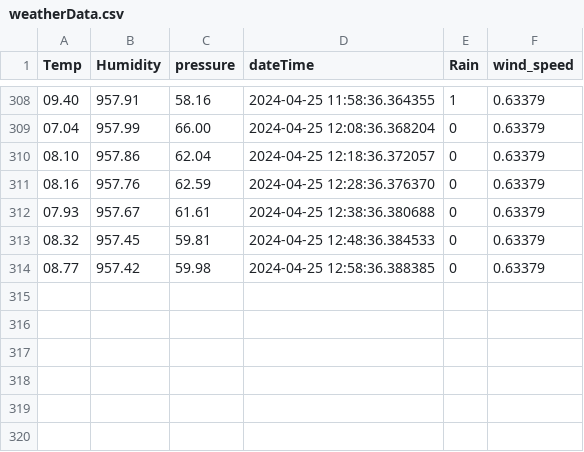
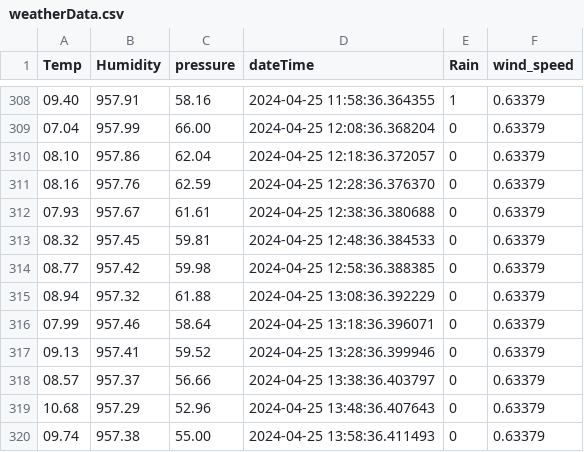
Before and after one commit to konnatic/wetterstation, a CSV file: weatherData.csv, drawn as a sheet; only a part is shown, gaps mark what is left out; the diff names each change by its address in the sheet, - before the commit and + after, or states it on an @@ line.

Commit message:
auto

```diff
--- a/weatherData.csv
+++ b/weatherData.csv
+row 315: 08.94 | 957.32 | 61.88 | 2024-04-25 13:08:36.392229 | 0 | 0.63379
+row 316: 07.99 | 957.46 | 58.64 | 2024-04-25 13:18:36.396071 | 0 | 0.63379
+row 317: 09.13 | 957.41 | 59.52 | 2024-04-25 13:28:36.399946 | 0 | 0.63379
+row 318: 08.57 | 957.37 | 56.66 | 2024-04-25 13:38:36.403797 | 0 | 0.63379
+row 319: 10.68 | 957.29 | 52.96 | 2024-04-25 13:48:36.407643 | 0 | 0.63379
+row 320: 09.74 | 957.38 | 55.00 | 2024-04-25 13:58:36.411493 | 0 | 0.63379
```
